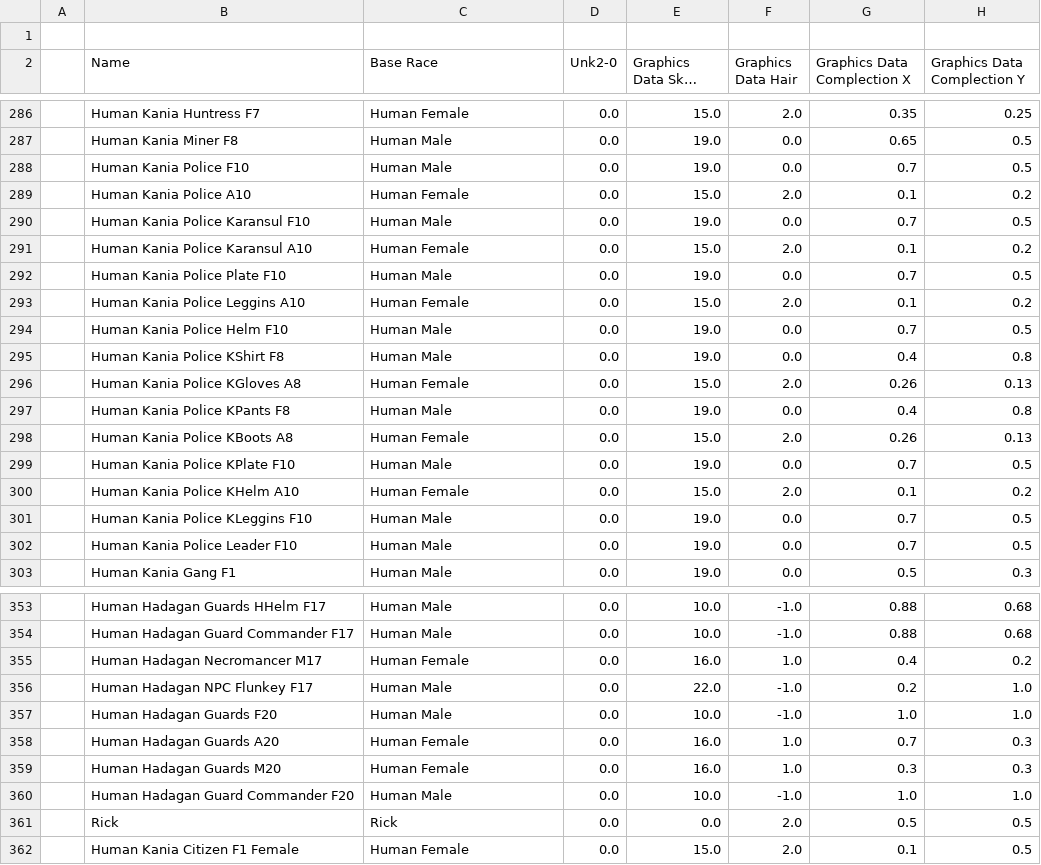
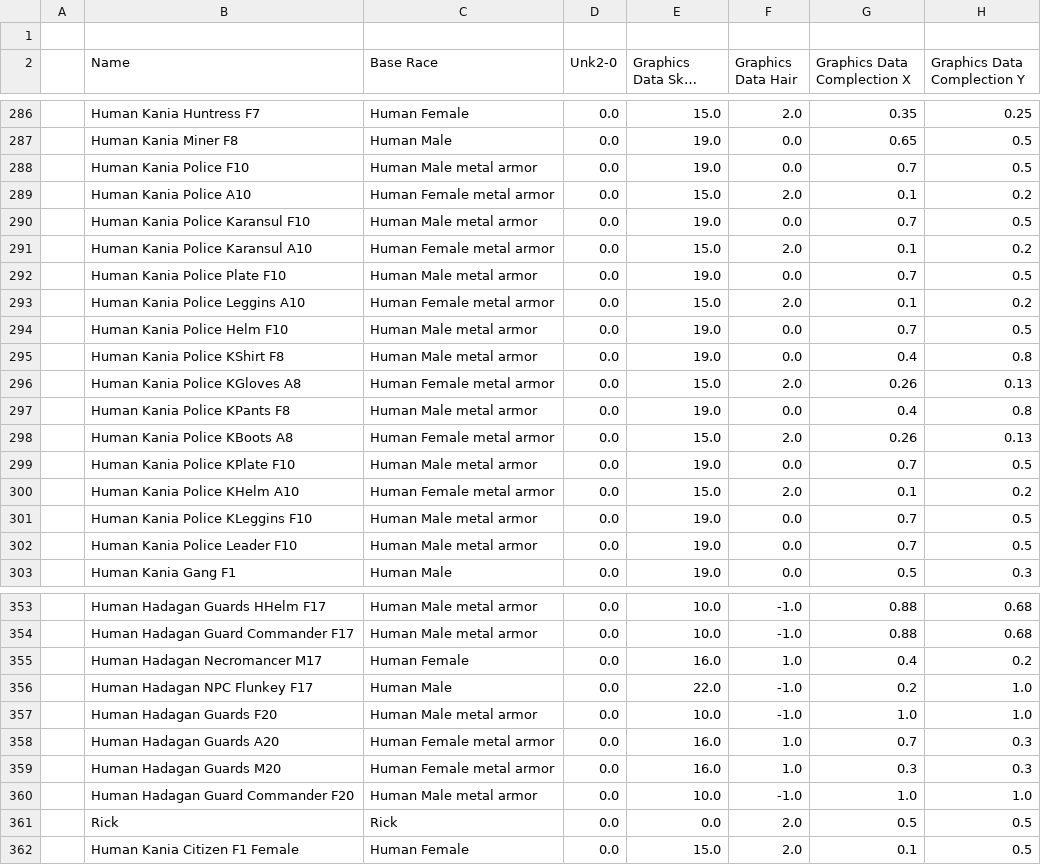
Before and after one commit to BGforgeNet/EItweaks, a CSV file: res/database/Monsters.csv, drawn as a sheet; only a part is shown, gaps mark what is left out; long unchanged cells end in …; the diff covers the shown part only; the diff names each change by its address in the sheet, - before the commit and + after, or states it on an @@ line.

```diff
--- a/res/database/Monsters.csv
+++ b/res/database/Monsters.csv
-C288 (Base Race): Human Male
+C288 (Base Race): Human Male metal armor
-C289 (Base Race): Human Female
+C289 (Base Race): Human Female metal armor
-C290 (Base Race): Human Male
+C290 (Base Race): Human Male metal armor
-C291 (Base Race): Human Female
+C291 (Base Race): Human Female metal armor
-C292 (Base Race): Human Male
+C292 (Base Race): Human Male metal armor
-C293 (Base Race): Human Female
+C293 (Base Race): Human Female metal armor
-C294:C295 (Base Race): Human Male
+C294:C295 (Base Race): Human Male metal armor
-C296 (Base Race): Human Female
+C296 (Base Race): Human Female metal armor
-C297 (Base Race): Human Male
+C297 (Base Race): Human Male metal armor
-C298 (Base Race): Human Female
+C298 (Base Race): Human Female metal armor
-C299 (Base Race): Human Male
+C299 (Base Race): Human Male metal armor
-C300 (Base Race): Human Female
+C300 (Base Race): Human Female metal armor
-C301:C302 (Base Race): Human Male
+C301:C302 (Base Race): Human Male metal armor
-C353:C354 (Base Race): Human Male
+C353:C354 (Base Race): Human Male metal armor
-C357 (Base Race): Human Male
+C357 (Base Race): Human Male metal armor
-C358:C359 (Base Race): Human Female
+C358:C359 (Base Race): Human Female metal armor
-C360 (Base Race): Human Male
+C360 (Base Race): Human Male metal armor
```
Also changed, not shown: 25 edited cells elsewhere in this file, res/database/RaceModels.csv, 1 other file.
